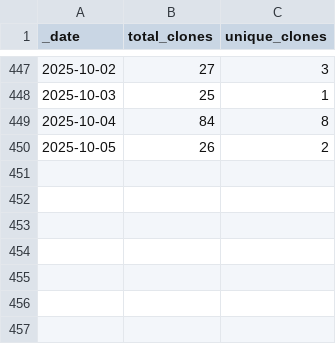
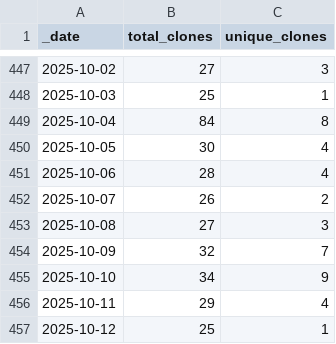
Before and after one commit to ansible-middleware/jws, a CSV file: traffic/clones.csv, drawn as a sheet; only a part is shown, gaps mark what is left out.

Commit message:
GitHub traffic

```diff
--- a/traffic/clones.csv
+++ b/traffic/clones.csv
@@ -449,2 +449,9 @@ _date,total_clones,unique_clones
 2025-10-04,84,8
-2025-10-05,26,2
+2025-10-05,30,4
+2025-10-06,28,4
+2025-10-07,26,2
+2025-10-08,27,3
+2025-10-09,32,7
+2025-10-10,34,9
+2025-10-11,29,4
+2025-10-12,25,1
```
Also changed, not shown: traffic/views.csv, 1 other file.
